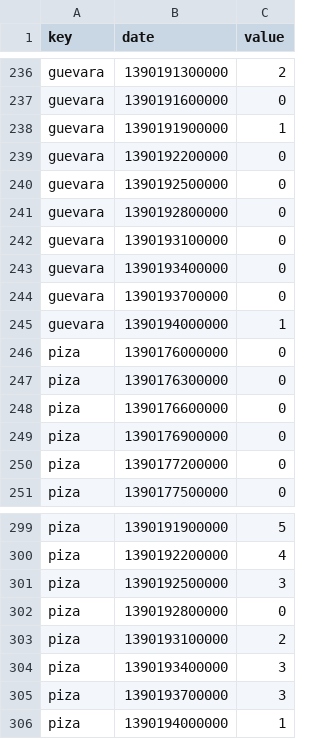
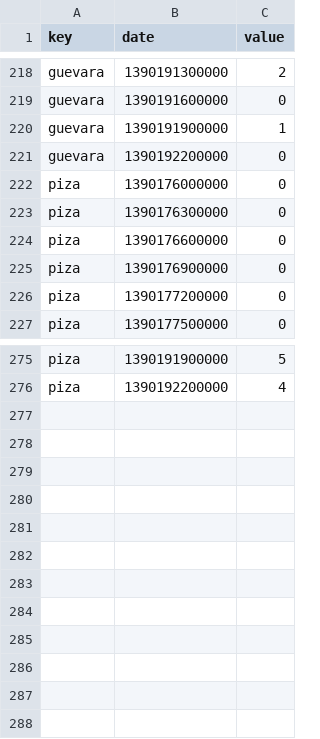
Before and after one commit to araya-andres/visualizacion, a CSV file: public_html/data/all5.csv, drawn as a sheet; only a part is shown, gaps mark what is left out; the diff covers the shown part only; the diff names each change by its address in the sheet, - before the commit and + after, or states it on an @@ line.

```diff
--- a/public_html/data/all5.csv
+++ b/public_html/data/all5.csv
-row 240: guevara | 1390192500000 | 0
-row 241: guevara | 1390192800000 | 0
-row 242: guevara | 1390193100000 | 0
-row 243: guevara | 1390193400000 | 0
-row 244: guevara | 1390193700000 | 0
-row 245: guevara | 1390194000000 | 1
-row 301: piza | 1390192500000 | 3
-row 302: piza | 1390192800000 | 0
-row 303: piza | 1390193100000 | 2
-row 304: piza | 1390193400000 | 3
-row 305: piza | 1390193700000 | 3
-row 306: piza | 1390194000000 | 1
```
Also changed, not shown: 18 removed rows elsewhere in this file, public_html/data/all1.csv, public_html/data/eventos.csv, 11 other files.
